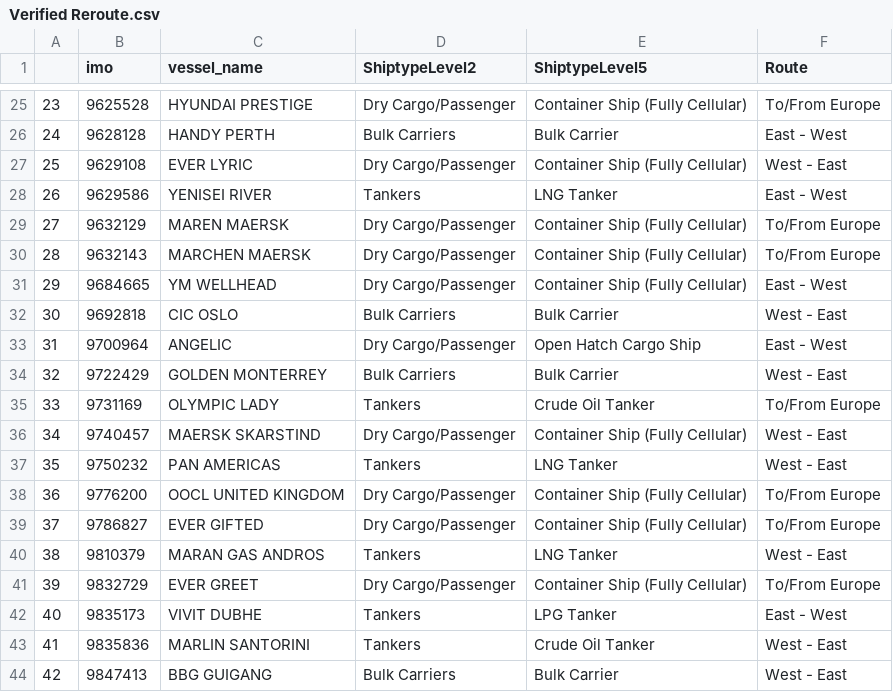
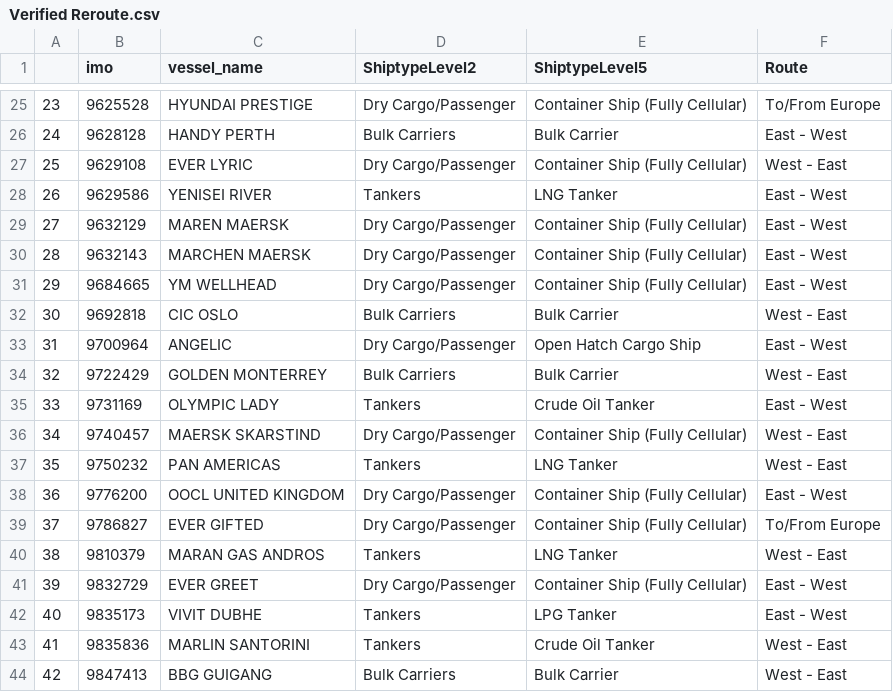
Before and after one commit to ADB-Data-Division/ais_passageways, a CSV file: data/Verified Reroute.csv, drawn as a sheet; only a part is shown, gaps mark what is left out; the diff covers the shown part only.

```diff
--- a/data/Verified Reroute.csv
+++ b/data/Verified Reroute.csv
@@ -28,4 +28,4 @@
 26,9629586,YENISEI RIVER,Tankers,LNG Tanker,East - West
-27,9632129,MAREN MAERSK,Dry Cargo/Passenger,Container Ship (Fully Cellular),To/From Europe
-28,9632143,MARCHEN MAERSK,Dry Cargo/Passenger,Container Ship (Fully Cellular),To/From Europe
+27,9632129,MAREN MAERSK,Dry Cargo/Passenger,Container Ship (Fully Cellular),East - West
+28,9632143,MARCHEN MAERSK,Dry Cargo/Passenger,Container Ship (Fully Cellular),East - West
 29,9684665,YM WELLHEAD,Dry Cargo/Passenger,Container Ship (Fully Cellular),East - West
@@ -34,9 +34,9 @@
 32,9722429,GOLDEN MONTERREY,Bulk Carriers,Bulk Carrier,West - East
-33,9731169,OLYMPIC LADY,Tankers,Crude Oil Tanker,To/From Europe
+33,9731169,OLYMPIC LADY,Tankers,Crude Oil Tanker,East - West
 34,9740457,MAERSK SKARSTIND,Dry Cargo/Passenger,Container Ship (Fully Cellular),West - East
 35,9750232,PAN AMERICAS,Tankers,LNG Tanker,West - East
-36,9776200,OOCL UNITED KINGDOM,Dry Cargo/Passenger,Container Ship (Fully Cellular),To/From Europe
+36,9776200,OOCL UNITED KINGDOM,Dry Cargo/Passenger,Container Ship (Fully Cellular),East - West
 37,9786827,EVER GIFTED,Dry Cargo/Passenger,Container Ship (Fully Cellular),To/From Europe
 38,9810379,MARAN GAS ANDROS,Tankers,LNG Tanker,West - East
-39,9832729,EVER GREET,Dry Cargo/Passenger,Container Ship (Fully Cellular),To/From Europe
+39,9832729,EVER GREET,Dry Cargo/Passenger,Container Ship (Fully Cellular),East - West
 40,9835173,VIVIT DUBHE,Tankers,LPG Tanker,East - West
```
Also changed, not shown: 7 edited cells elsewhere in this file, 4 other files.
